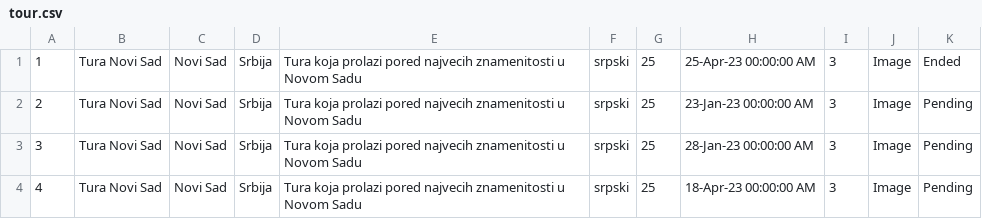
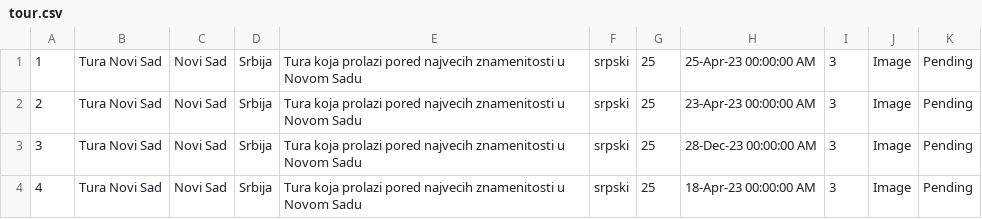
Before and after one commit to teodorazunic/SIMS, a CSV file: SIMS-Initial-Project-main/InitialProject/InitialProject/Resources/Data/tour.csv, drawn as a sheet.

```diff
--- a/SIMS-Initial-Project-main/InitialProject/InitialProject/Resources/Data/tour.csv
+++ b/SIMS-Initial-Project-main/InitialProject/InitialProject/Resources/Data/tour.csv
@@ -1,4 +1,4 @@
-1|Tura Novi Sad|Novi Sad|Srbija|Tura koja prolazi pored najvecih znamenitosti u Novom Sadu|srpski|25|25-Apr-23 00:00:00 AM|3|Image|Ended
-2|Tura Novi Sad|Novi Sad|Srbija|Tura koja prolazi pored najvecih znamenitosti u Novom Sadu|srpski|25|23-Jan-23 00:00:00 AM|3|Image|Pending
-3|Tura Novi Sad|Novi Sad|Srbija|Tura koja prolazi pored najvecih znamenitosti u Novom Sadu|srpski|25|28-Jan-23 00:00:00 AM|3|Image|Pending
+1|Tura Novi Sad|Novi Sad|Srbija|Tura koja prolazi pored najvecih znamenitosti u Novom Sadu|srpski|25|25-Apr-23 00:00:00 AM|3|Image|Pending
+2|Tura Novi Sad|Novi Sad|Srbija|Tura koja prolazi pored najvecih znamenitosti u Novom Sadu|srpski|25|23-Apr-23 00:00:00 AM|3|Image|Pending
+3|Tura Novi Sad|Novi Sad|Srbija|Tura koja prolazi pored najvecih znamenitosti u Novom Sadu|srpski|25|28-Dec-23 00:00:00 AM|3|Image|Pending
 4|Tura Novi Sad|Novi Sad|Srbija|Tura koja prolazi pored najvecih znamenitosti u Novom Sadu|srpski|25|18-Apr-23 00:00:00 AM|3|Image|Pending
```
Also changed, not shown: SIMS-Initial-Project-main/InitialProject/InitialProject/Resources/Data/vouchers.csv.
